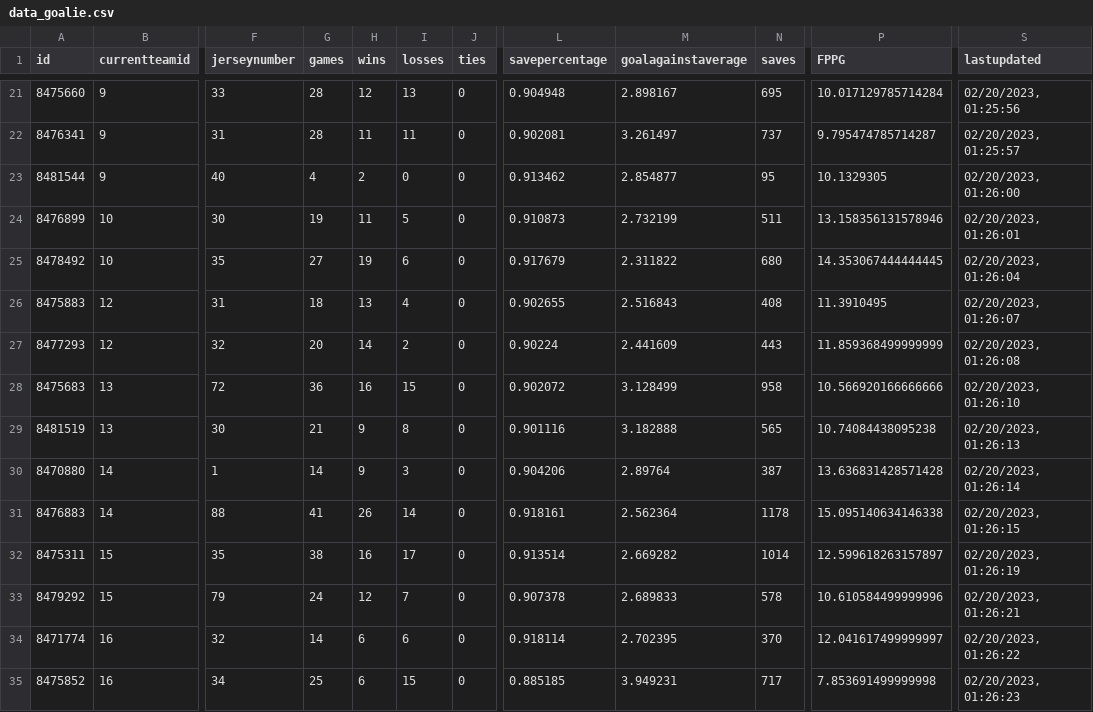
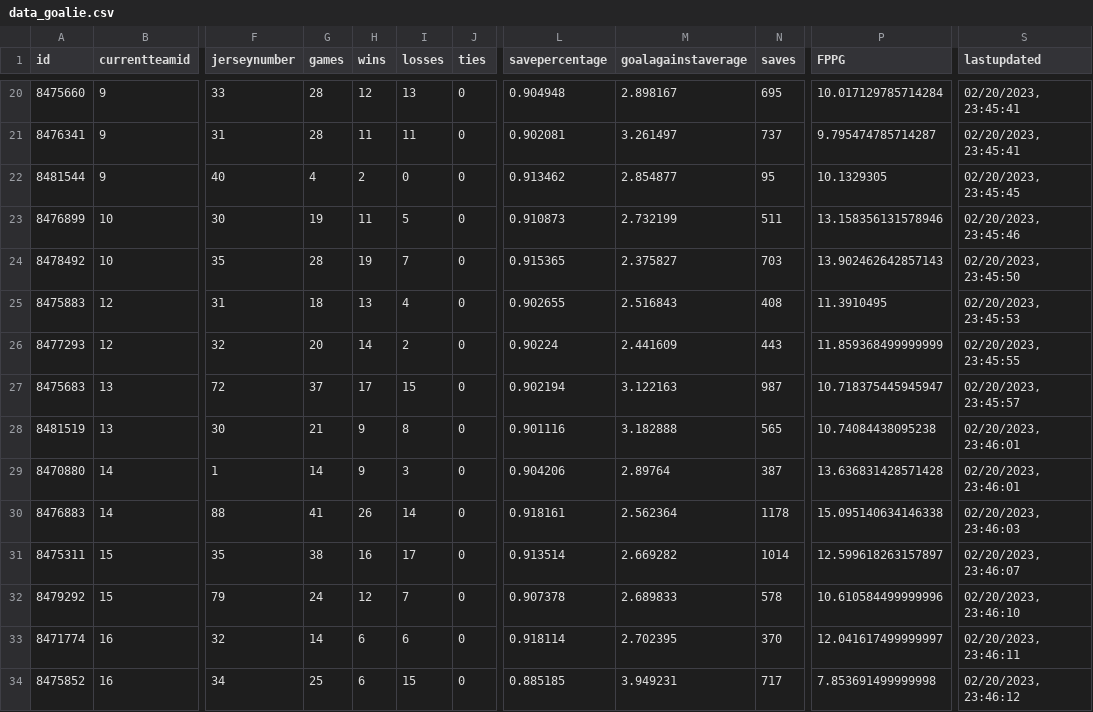
Before and after one commit to bcbreeden/gretzky_report, a CSV file: static/data/data_goalie.csv, drawn as a sheet; only a part is shown, gaps mark what is left out; addresses are those after the commit; the diff covers the shown part only; the diff names each change by its address in the sheet, - before the commit and + after, or states it on an @@ line.

```diff
--- a/static/data/data_goalie.csv
+++ b/static/data/data_goalie.csv
-S20 (lastupdated): 02/20/2023, 01:25:56
+S20 (lastupdated): 02/20/2023, 23:45:41
-S21 (lastupdated): 02/20/2023, 01:25:57
+S21 (lastupdated): 02/20/2023, 23:45:41
-S22 (lastupdated): 02/20/2023, 01:26:00
+S22 (lastupdated): 02/20/2023, 23:45:45
-S23 (lastupdated): 02/20/2023, 01:26:01
+S23 (lastupdated): 02/20/2023, 23:45:46
-G24 (games): 27
+G24 (games): 28
-I24 (losses): 6
+I24 (losses): 7
-L24 (savepercentage): 0.917679
+L24 (savepercentage): 0.915365
-M24 (goalagainstaverage): 2.311822
+M24 (goalagainstaverage): 2.375827
-N24 (saves): 680
+N24 (saves): 703
-P24 (FPPG): 14.353067444444445
+P24 (FPPG): 13.902462642857143
-S24 (lastupdated): 02/20/2023, 01:26:04
+S24 (lastupdated): 02/20/2023, 23:45:50
-S25 (lastupdated): 02/20/2023, 01:26:07
+S25 (lastupdated): 02/20/2023, 23:45:53
-S26 (lastupdated): 02/20/2023, 01:26:08
+S26 (lastupdated): 02/20/2023, 23:45:55
-G27 (games): 36
+G27 (games): 37
-H27 (wins): 16
+H27 (wins): 17
-L27 (savepercentage): 0.902072
+L27 (savepercentage): 0.902194
-M27 (goalagainstaverage): 3.128499
+M27 (goalagainstaverage): 3.122163
-N27 (saves): 958
+N27 (saves): 987
-P27 (FPPG): 10.566920166666666
+P27 (FPPG): 10.718375445945947
-S27 (lastupdated): 02/20/2023, 01:26:10
+S27 (lastupdated): 02/20/2023, 23:45:57
-S28 (lastupdated): 02/20/2023, 01:26:13
+S28 (lastupdated): 02/20/2023, 23:46:01
-S29 (lastupdated): 02/20/2023, 01:26:14
+S29 (lastupdated): 02/20/2023, 23:46:01
-S30 (lastupdated): 02/20/2023, 01:26:15
+S30 (lastupdated): 02/20/2023, 23:46:03
-S31 (lastupdated): 02/20/2023, 01:26:19
+S31 (lastupdated): 02/20/2023, 23:46:07
-S32 (lastupdated): 02/20/2023, 01:26:21
+S32 (lastupdated): 02/20/2023, 23:46:10
-S33 (lastupdated): 02/20/2023, 01:26:22
+S33 (lastupdated): 02/20/2023, 23:46:11
-S34 (lastupdated): 02/20/2023, 01:26:23
+S34 (lastupdated): 02/20/2023, 23:46:12
```
Also changed, not shown: 1 removed row and 106 edited cells elsewhere in this file, static/data/data_game_history_skater.csv, static/data/data_schedule.csv, 4 other files.
